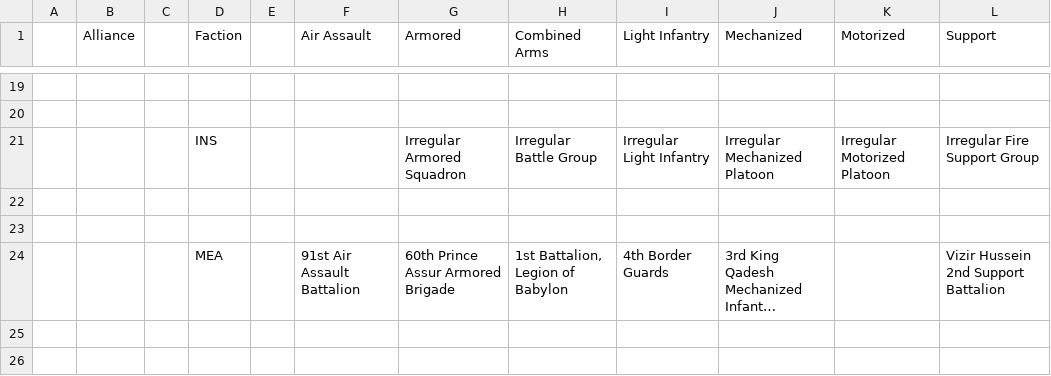
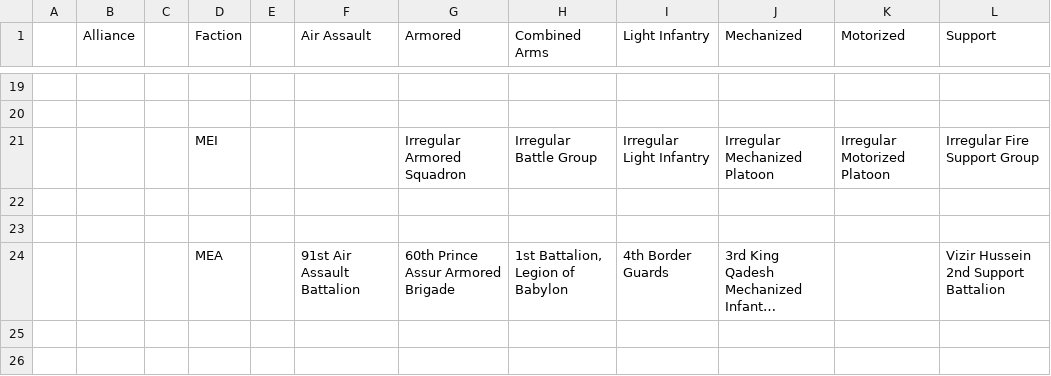
Before and after one commit to Tactrigsds/squad-layer-manager, a CSV file: data/battlegroups.csv, drawn as a sheet; only a part is shown, gaps mark what is left out; long unchanged cells end in …; the diff names each change by its address in the sheet, - before the commit and + after, or states it on an @@ line.

```diff
--- a/data/battlegroups.csv
+++ b/data/battlegroups.csv
-D21 (Faction): INS
+D21 (Faction): MEI
```
Also changed, not shown: 27 other files.
